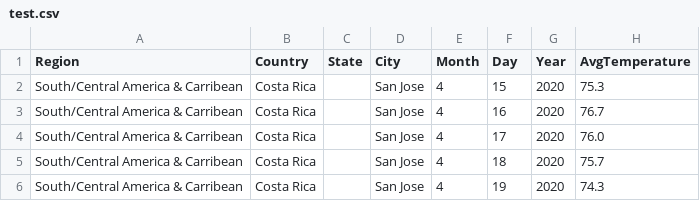
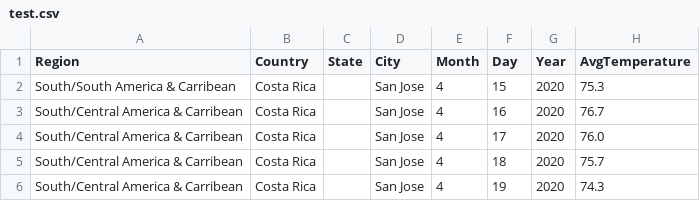
Before and after one commit to DiogoROliveira/IS_TP_Final, a CSV file: grpc-server/media/csv/test.csv, drawn as a sheet; only a part is shown.

```diff
--- a/grpc-server/media/csv/test.csv
+++ b/grpc-server/media/csv/test.csv
@@ -1,3 +1,3 @@
 Region,Country,State,City,Month,Day,Year,AvgTemperature
-South/Central America & Carribean,Costa Rica,,San Jose,4,15,2020,75.3
+South/South America & Carribean,Costa Rica,,San Jose,4,15,2020,75.3
 South/Central America & Carribean,Costa Rica,,San Jose,4,16,2020,76.7
```
Also changed, not shown: 2 other files.
